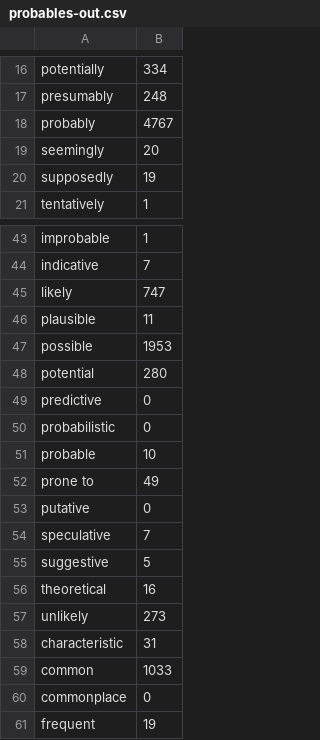
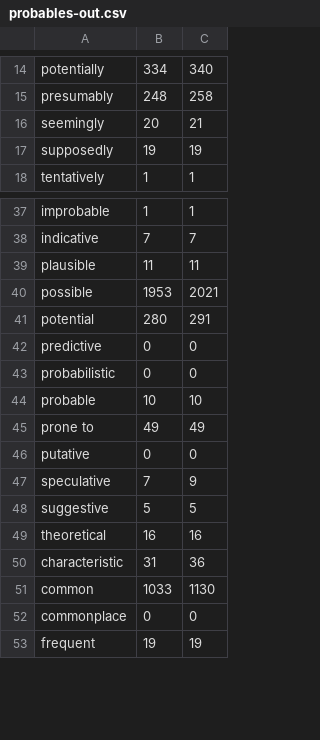
Before and after one commit to t-liu93/workspace-solr, a CSV file: SolrScripts/results-ic/probables-out.csv, drawn as a sheet; only a part is shown, gaps mark what is left out; removed rows and columns are numbered as before the commit, all else as after; the diff covers the shown part only; the diff names each change by its address in the sheet, - before the commit and + after, or states it on an @@ line.

```diff
--- a/SolrScripts/results-ic/probables-out.csv
+++ b/SolrScripts/results-ic/probables-out.csv
+column C, rows 14-18: 340 | 258 | 21 | 19 | 1; rows 37-53: 1 | 7 | 11 | 2021 | 291 | 0 | 0 | 10 | 49 | 0 | 9 | 5 | 16 | 36 | 1130 | 0 | 19
-row 18: probably | 4767
-row 45: likely | 747
-row 57: unlikely | 273
```
Also changed, not shown: 2 added rows and 6 removed rows elsewhere in this file, SolrScripts/results-ic/I-statements-out.csv, SolrScripts/results-ic/hedges-out.csv, 5 other files.
